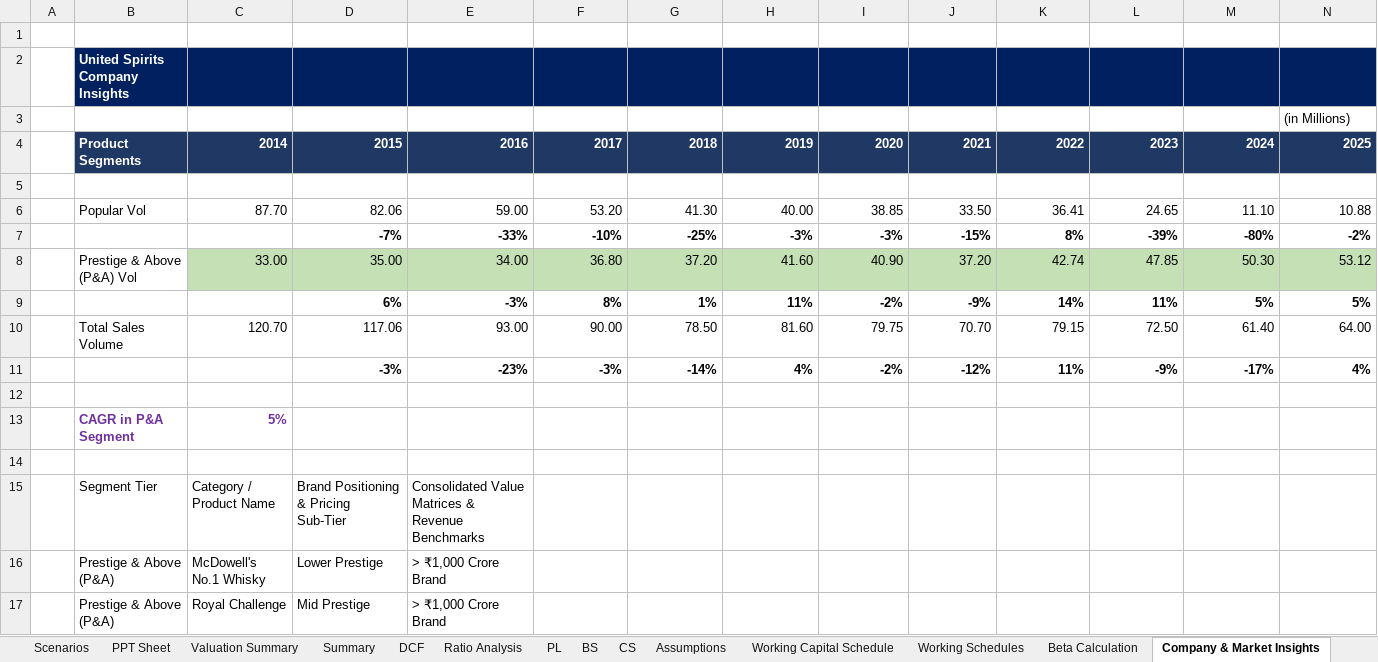
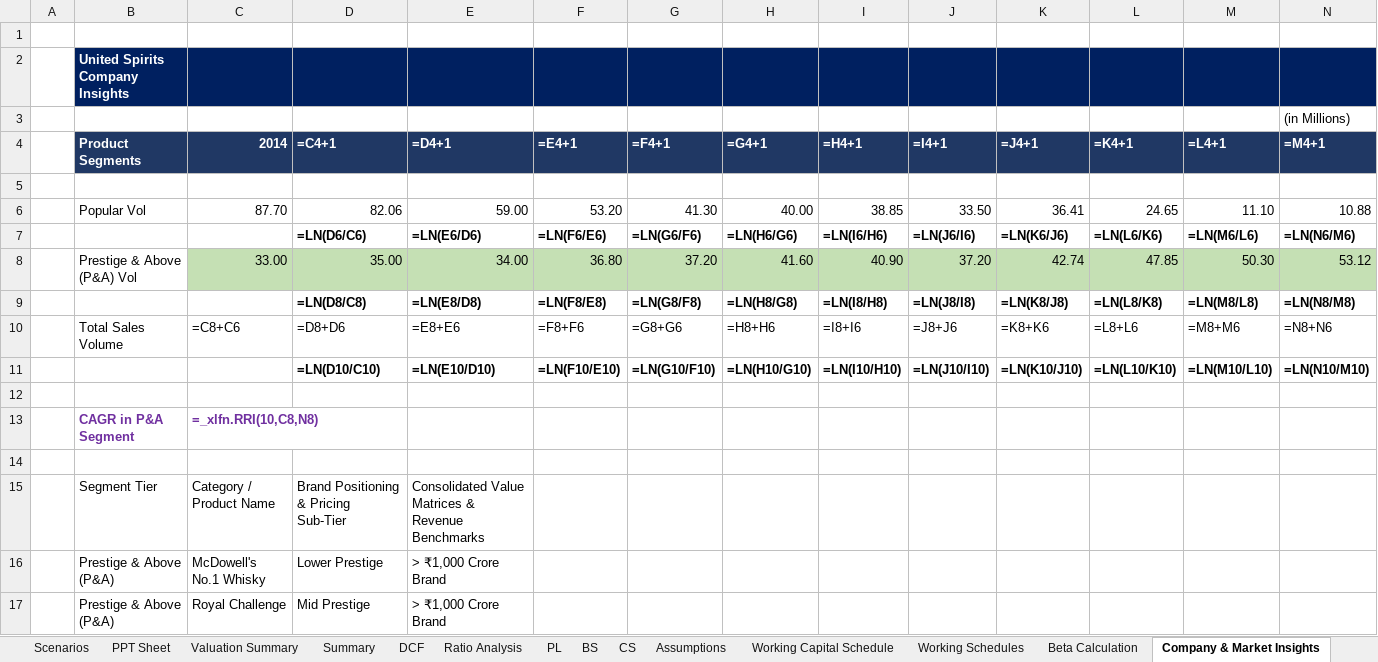
Before and after one commit to mbashivam897-rgb/USLL, an Excel workbook: United Spirits Excel.xlsx, sheet Company & Market Insights, drawn as a sheet; only a part is shown; values as stored, in another font and other column widths than the file's, no borders; formulas without a stored value are shown as written; removed rows and columns are numbered as before the commit, all else as after; the diff names each change by its address in the sheet, - before the commit and + after, or states it on an @@ line.

```diff
--- a/United Spirits Excel.xlsx (sheet Company & Market Insights)
+++ b/United Spirits Excel.xlsx (sheet Company & Market Insights)
-D4: 2015
+D4: =C4+1
-E4: 2016
+E4: =D4+1
-F4: 2017
+F4: =E4+1
-G4: 2018
+G4: =F4+1
-H4: 2019
+H4: =G4+1
-I4: 2020
+I4: =H4+1
-J4: 2021
+J4: =I4+1
-K4: 2022
+K4: =J4+1
-L4: 2023
+L4: =K4+1
-M4: 2024
+M4: =L4+1
-N4: 2025
+N4: =M4+1
-row 7:  |  |  | -7% | -33% | -10% | -25% | -3% | -3% | -15% | 8% | -39% | -80% | -2%
+row 7:  |  |  | =LN(D6/C6) | =LN(E6/D6) | =LN(F6/E6) | =LN(G6/F6) | =LN(H6/G6) | =LN(I6/H6) | =LN(J6/I6) | =LN(K6/J6) | =LN(L6/K6) | =LN(M6/L6) | =LN(N6/M6)
-row 9:  |  |  | 6% | -3% | 8% | 1% | 11% | -2% | -9% | 14% | 11% | 5% | 5%
-row 10:  | Total Sales Volume | 120.70 | 117.06 | 93.00 | 90.00 | 78.50 | 81.60 | 79.75 | 70.70 | 79.15 | 72.50 | 61.40 | 64.00
-row 11:  |  |  | -3% | -23% | -3% | -14% | 4% | -2% | -12% | 11% | -9% | -17% | 4%
+row 9:  |  |  | =LN(D8/C8) | =LN(E8/D8) | =LN(F8/E8) | =LN(G8/F8) | =LN(H8/G8) | =LN(I8/H8) | =LN(J8/I8) | =LN(K8/J8) | =LN(L8/K8) | =LN(M8/L8) | =LN(N8/M8)
+row 10:  | Total Sales Volume | =C8+C6 | =D8+D6 | =E8+E6 | =F8+F6 | =G8+G6 | =H8+H6 | =I8+I6 | =J8+J6 | =K8+K6 | =L8+L6 | =M8+M6 | =N8+N6
+row 11:  |  |  | =LN(D10/C10) | =LN(E10/D10) | =LN(F10/E10) | =LN(G10/F10) | =LN(H10/G10) | =LN(I10/H10) | =LN(J10/I10) | =LN(K10/J10) | =LN(L10/K10) | =LN(M10/L10) | =LN(N10/M10)
-C13 (2014): 5%
+C13 (2014): =_xlfn.RRI(10,C8,N8)
```
Also changed, not shown: sheet Working Schedules, sheet Beta Calculation, sheet Working Capital Schedule, sheet CS, sheet Ratio Analysis, sheet Valuation Summary, 7 more sheets, charts or pictures.
